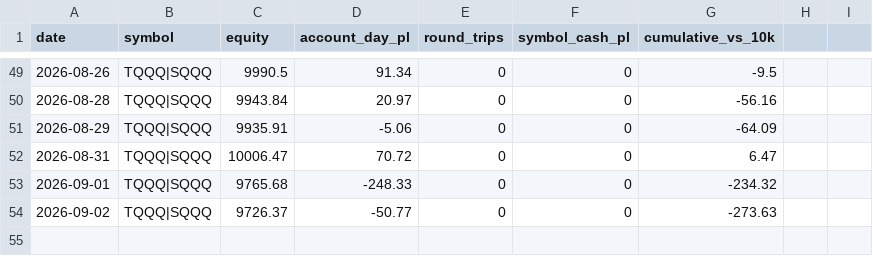
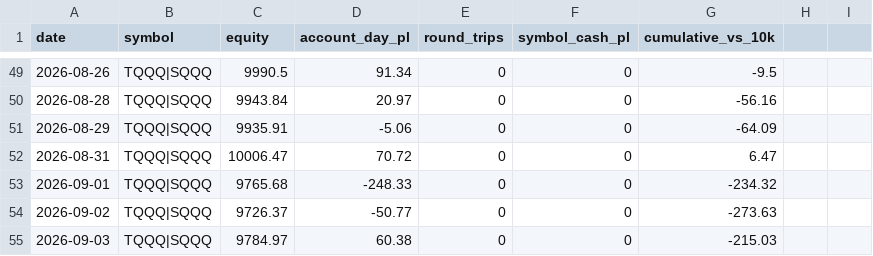
Before and after one commit to akhilpv2008/intc-vwap-trader, a CSV file: pnl_history.csv, drawn as a sheet; only a part is shown, gaps mark what is left out.

Commit message:
record: 2026-09-03

```diff
--- a/pnl_history.csv
+++ b/pnl_history.csv
@@ -54 +54,2 @@ date,symbol,equity,account_day_pl,round_trips,symbol_cash_pl,cumulative_vs_10k
 2026-09-02,TQQQ|SQQQ,9726.37,-50.77,0,0,-273.63
+2026-09-03,TQQQ|SQQQ,9784.97,60.38,0,0,-215.03
```
